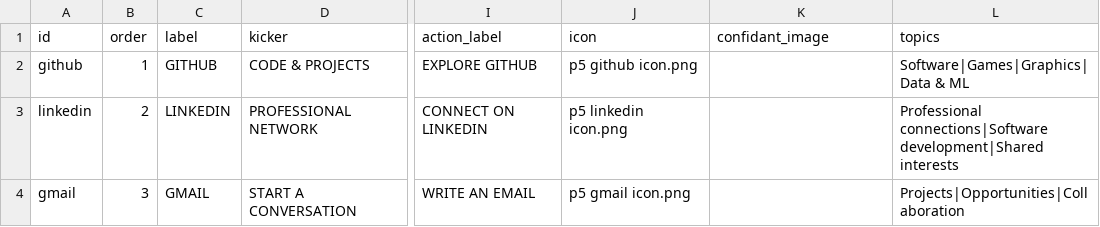
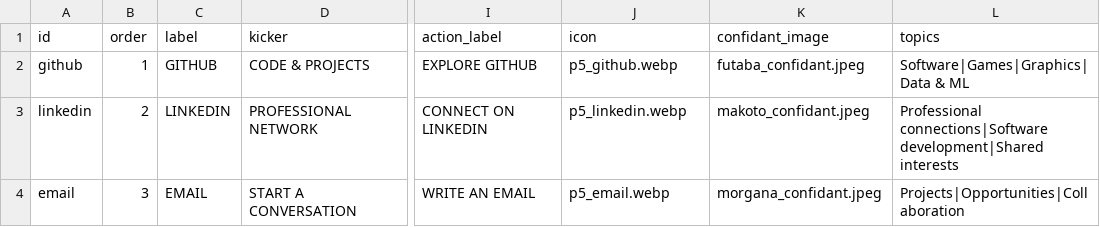
Before and after one commit to yuanmingwang/yuanming-persona5-portfolio, a CSV file: src/content/persona - Socials.csv, drawn as a sheet; only a part is shown, gaps mark what is left out; the diff names each change by its address in the sheet, - before the commit and + after, or states it on an @@ line.

```diff
--- a/src/content/persona - Socials.csv
+++ b/src/content/persona - Socials.csv
-J2 (icon): p5 github icon.png
+J2 (icon): p5_github.webp
-K2 (confidant_image): (empty)
+K2 (confidant_image): futaba_confidant.jpeg
-J3 (icon): p5 linkedin icon.png
+J3 (icon): p5_linkedin.webp
-K3 (confidant_image): (empty)
+K3 (confidant_image): makoto_confidant.jpeg
-A4 (id): gmail
+A4 (id): email
-C4 (label): GMAIL
+C4 (label): EMAIL
-J4 (icon): p5 gmail icon.png
+J4 (icon): p5_email.webp
-K4 (confidant_image): (empty)
+K4 (confidant_image): morgana_confidant.jpeg
```
Also changed, not shown: src/content/persona - Menu.csv, 7 other files.
